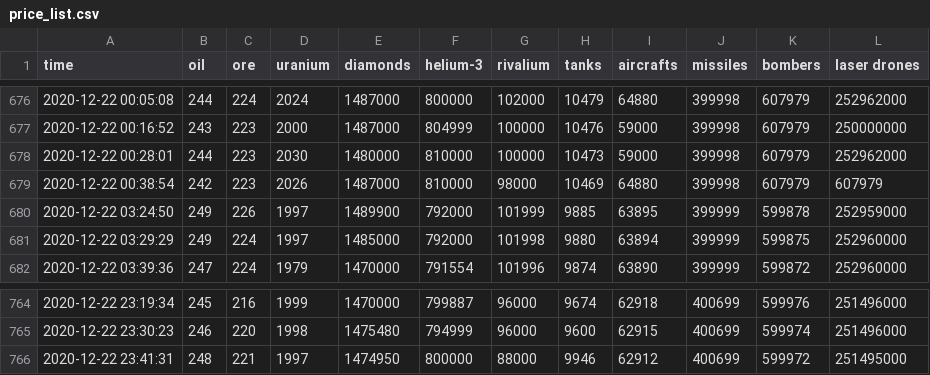
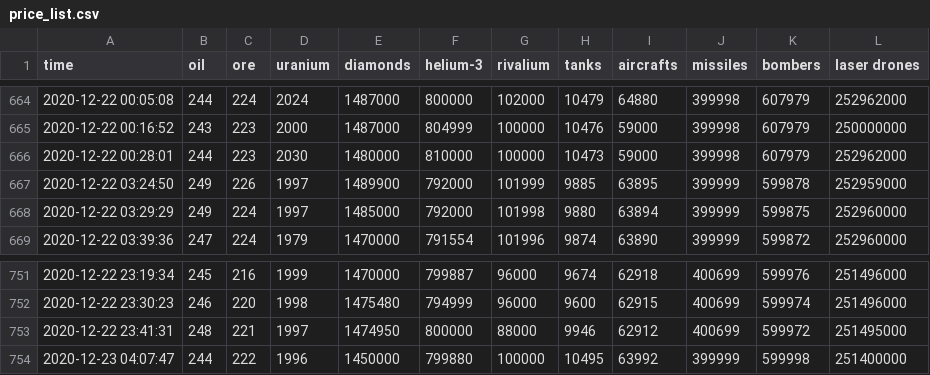
Before and after one commit to HANYOUHA/PriceLogger, a CSV file: price_list.csv, drawn as a sheet; only a part is shown, gaps mark what is left out; removed rows and columns are numbered as before the commit, all else as after; the diff covers the shown part only; the diff names each change by its address in the sheet, - before the commit and + after, or states it on an @@ line.

```diff
--- a/price_list.csv
+++ b/price_list.csv
-row 679: 2020-12-22 00:38:54 | 242 | 223 | 2026 | 1487000 | 810000 | 98000 | 10469 | 64880 | 399998 | 607979 | 607979
+row 754: 2020-12-23 04:07:47 | 244 | 222 | 1996 | 1450000 | 799880 | 100000 | 10495 | 63992 | 399999 | 599998 | 251400000
```
Also changed, not shown: 12 removed rows elsewhere in this file.
